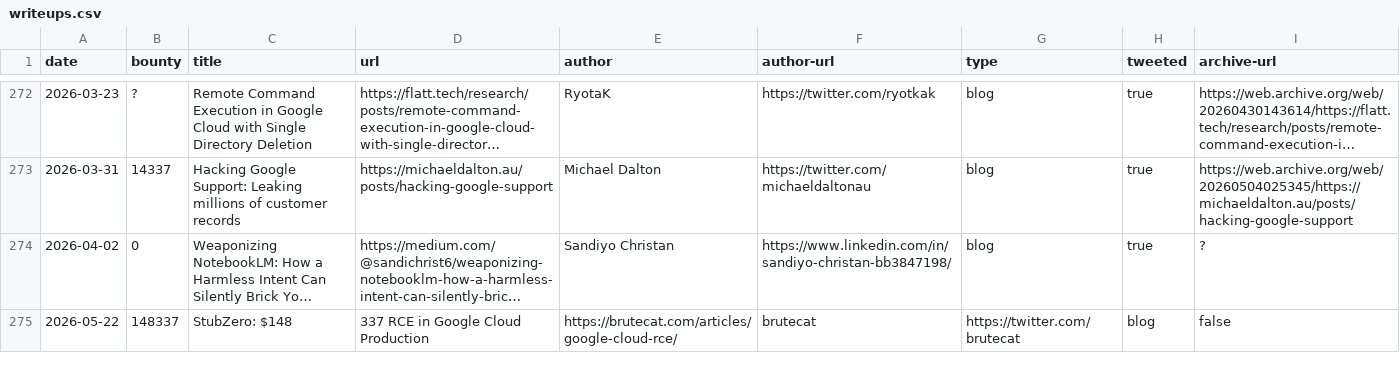
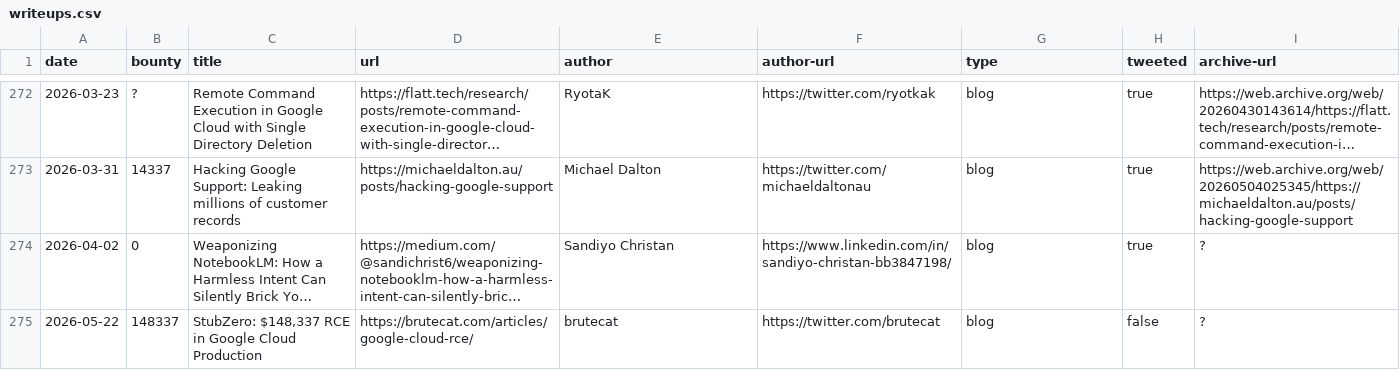
Before and after one commit to ddd/awesome-google-vrp-writeups, a CSV file: writeups.csv, drawn as a sheet; only a part is shown, gaps mark what is left out; long unchanged cells end in …; removed rows and columns are numbered as before the commit, all else as after; the diff names each change by its address in the sheet, - before the commit and + after, or states it on an @@ line.

Commit message:
Fix CSV formatting for StubZero writeup

```diff
--- a/writeups.csv
+++ b/writeups.csv
-row 275: 2026-05-22 | 148337 | StubZero: $148 | 337 RCE in Google Cloud Production | https://brutecat.com/articles/google-cloud-rce/ | brutecat | https://twitter.com/brutecat | blog | false
+row 275: 2026-05-22 | 148337 | StubZero: $148,337 RCE in Google Cloud Production | https://brutecat.com/articles/google-cloud-rce/ | brutecat | https://twitter.com/brutecat | blog | false | ?
```
